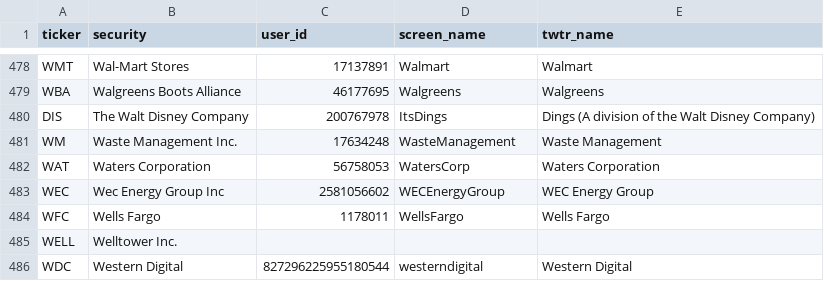
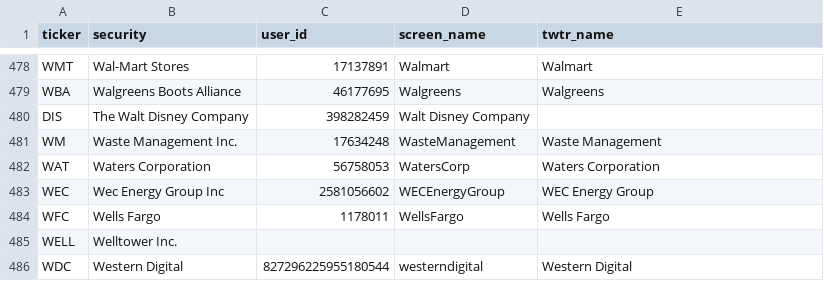
Before and after one commit to daheckstall/Project_Stock_Jockeys, a CSV file: Resources/SP500_twtr_ids.csv, drawn as a sheet; only a part is shown, gaps mark what is left out.

Commit message:
Updated data files.

```diff
--- a/Resources/SP500_twtr_ids.csv
+++ b/Resources/SP500_twtr_ids.csv
@@ -479,3 +479,3 @@ WMT,Wal-Mart Stores,17137891,Walmart,Walmart
 WBA,Walgreens Boots Alliance,46177695,Walgreens,Walgreens
-DIS,The Walt Disney Company,200767978,ItsDings,Dings (A division of the Walt Disney Company)
+DIS,The Walt Disney Company,398282459,Walt Disney Company
 WM,Waste Management Inc.,17634248,WasteManagement,Waste Management
```
Also changed, not shown: 3 other files.
